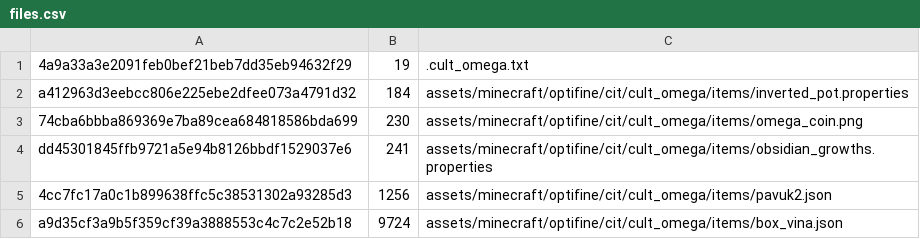
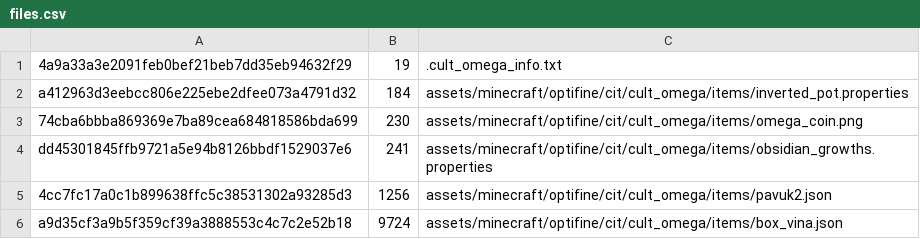
Before and after one commit to aladairmaxwell/SP, a CSV file: merged_packs/cult_omega/files.csv, drawn as a sheet; only a part is shown.

```diff
--- a/merged_packs/cult_omega/files.csv
+++ b/merged_packs/cult_omega/files.csv
@@ -1,2 +1,2 @@
-4a9a33a3e2091feb0bef21beb7dd35eb94632f29,19,.cult_omega.txt
+4a9a33a3e2091feb0bef21beb7dd35eb94632f29,19,.cult_omega_info.txt
 a412963d3eebcc806e225ebe2dfee073a4791d32,184,assets/minecraft/optifine/cit/cult_omega/items/inverted_pot.properties
```
Also changed, not shown: 14 other files.
